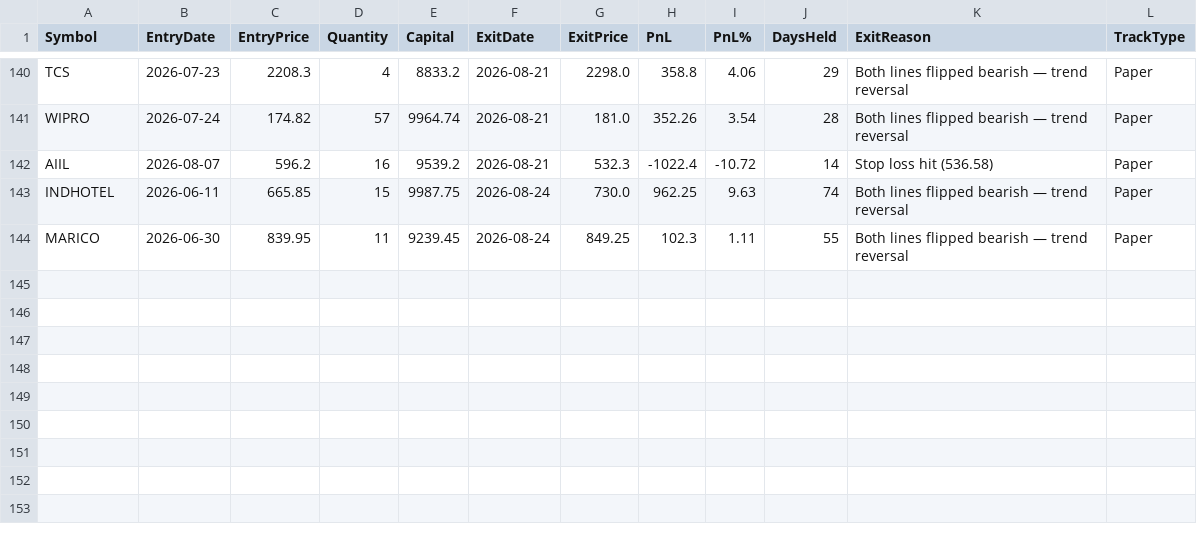
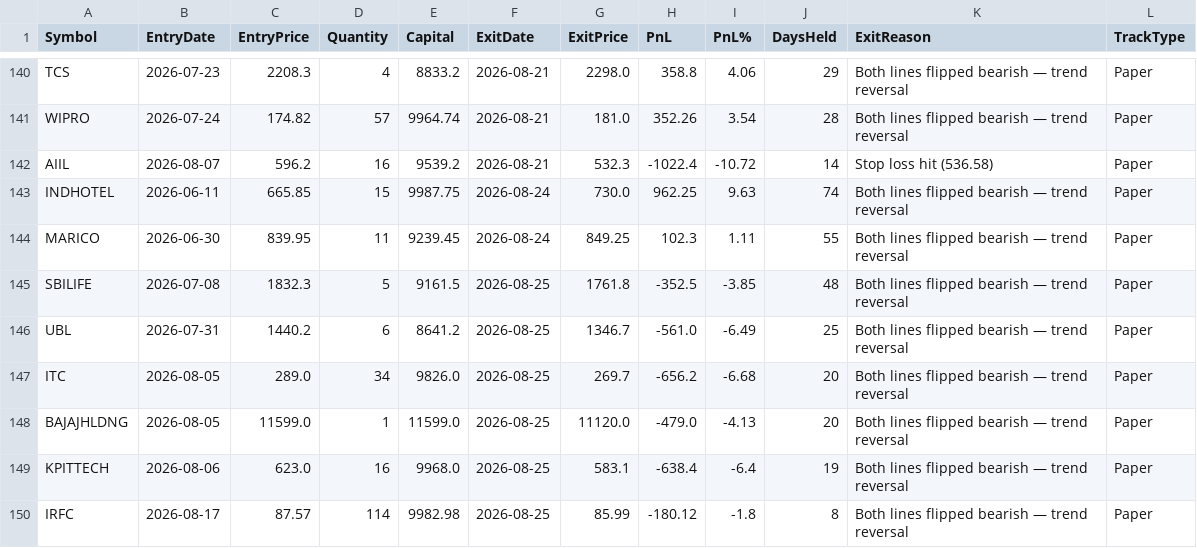
Before and after one commit to finnyrajmann/nse-dual_trend, a CSV file: data/dt_trade_log.csv, drawn as a sheet; only a part is shown, gaps mark what is left out.

Commit message:
Auto-update — 2026-08-25

```diff
--- a/data/dt_trade_log.csv
+++ b/data/dt_trade_log.csv
@@ -144 +144,7 @@ INDHOTEL,2026-06-11,665.85,15,9987.75,2026-08-24,730.0,962.25,9.63,74,Both lines
 MARICO,2026-06-30,839.95,11,9239.45,2026-08-24,849.25,102.3,1.11,55,Both lines flipped bearish — trend reversal,Paper
+SBILIFE,2026-07-08,1832.3,5,9161.5,2026-08-25,1761.8,-352.5,-3.85,48,Both lines flipped bearish — trend reversal,Paper
+UBL,2026-07-31,1440.2,6,8641.2,2026-08-25,1346.7,-561.0,-6.49,25,Both lines flipped bearish — trend reversal,Paper
+ITC,2026-08-05,289.0,34,9826.0,2026-08-25,269.7,-656.2,-6.68,20,Both lines flipped bearish — trend reversal,Paper
+BAJAJHLDNG,2026-08-05,11599.0,1,11599.0,2026-08-25,11120.0,-479.0,-4.13,20,Both lines flipped bearish — trend reversal,Paper
+KPITTECH,2026-08-06,623.0,16,9968.0,2026-08-25,583.1,-638.4,-6.4,19,Both lines flipped bearish — trend reversal,Paper
+IRFC,2026-08-17,87.57,114,9982.98,2026-08-25,85.99,-180.12,-1.8,8,Both lines flipped bearish — trend reversal,Paper
```
